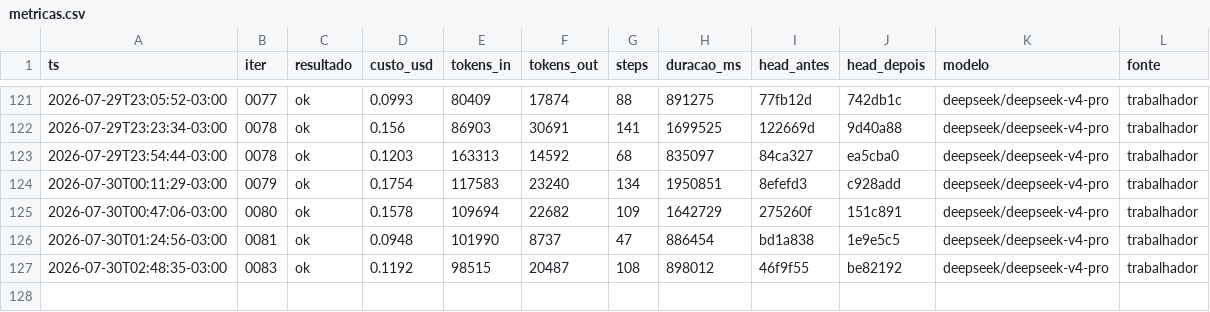
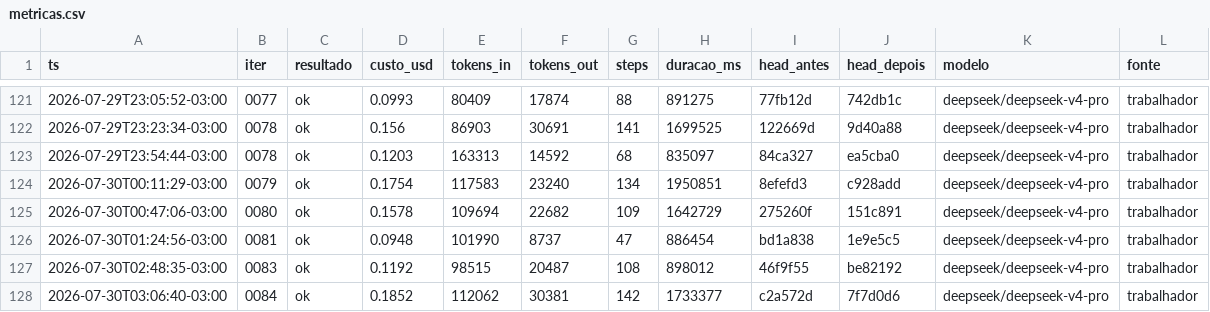
Before and after one commit to Deivison-Costaa/psx-rs, a CSV file: docs/metricas.csv, drawn as a sheet; only a part is shown, gaps mark what is left out.

Commit message:
docs(metricas): incorpora linhas pendentes - auto-remediacao do loop

```diff
--- a/docs/metricas.csv
+++ b/docs/metricas.csv
@@ -127 +127,2 @@ ts,iter,resultado,custo_usd,tokens_in,tokens_out,steps,duracao_ms,head_antes,hea
 2026-07-30T02:48:35-03:00,0083,ok,0.1192,98515,20487,108,898012,46f9f55,be82192,deepseek/deepseek-v4-pro,trabalhador
+2026-07-30T03:06:40-03:00,0084,ok,0.1852,112062,30381,142,1733377,c2a572d,7f7d0d6,deepseek/deepseek-v4-pro,trabalhador
```
